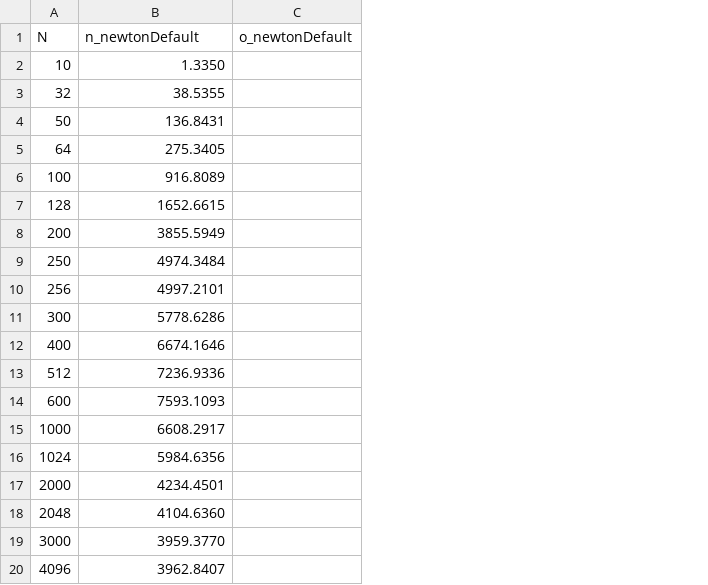
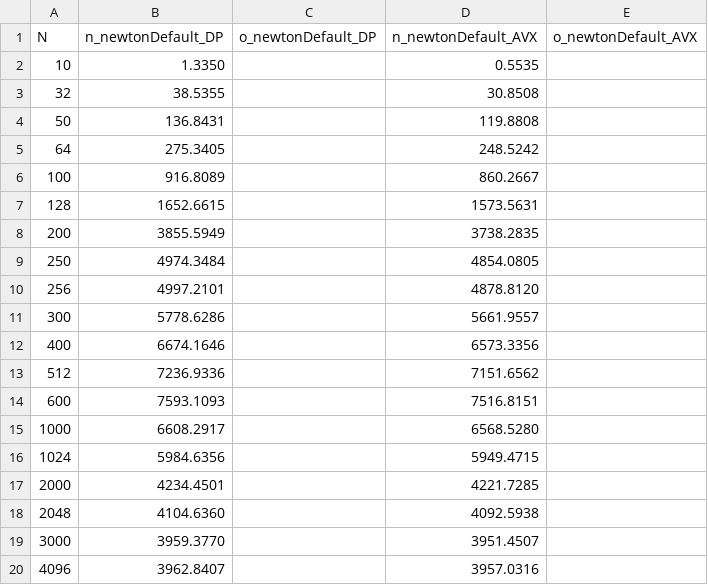
Before and after one commit to RichardHeise/trabalho-1-icc, a CSV file: scripts/times/FDPteste.csv, drawn as a sheet; removed rows and columns are numbered as before the commit, all else as after; the diff names each change by its address in the sheet, - before the commit and + after, or states it on an @@ line.

Commit message:
script do dp feito

```diff
--- a/scripts/times/FDPteste.csv
+++ b/scripts/times/FDPteste.csv
-column C (o_newtonDefault), empty
+column C (o_newtonDefault_DP), empty
+column D (n_newtonDefault_AVX), rows 2-20: 0.5535 | 30.8508 | 119.8808 | 248.5242 | 860.2667 | 1573.5631 | 3738.2835 | 4854.0805 | 4878.8120 | 5661.9557 | 6573.3356 | 7151.6562 | 7516.8151 | 6568.5280 | 5949.4715 | 4221.7285 | 4092.5938 | 3951.4507 | 3957.0316
+column E (o_newtonDefault_AVX), empty
-B1: n_newtonDefault
+B1: n_newtonDefault_DP
```
Also changed, not shown: 1 other file.
